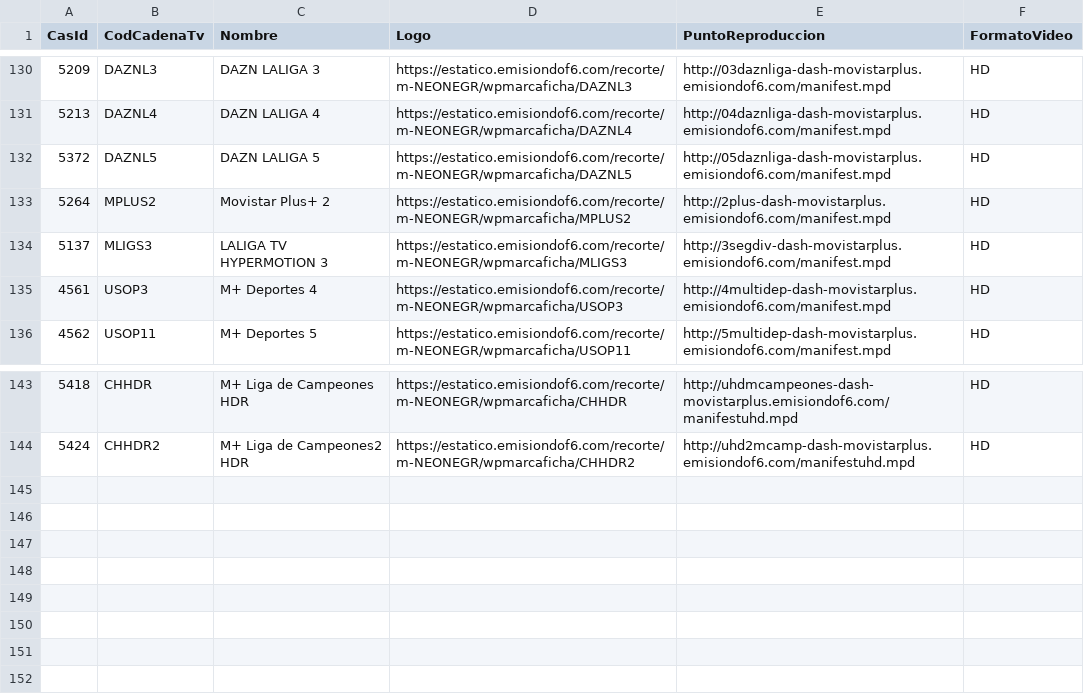
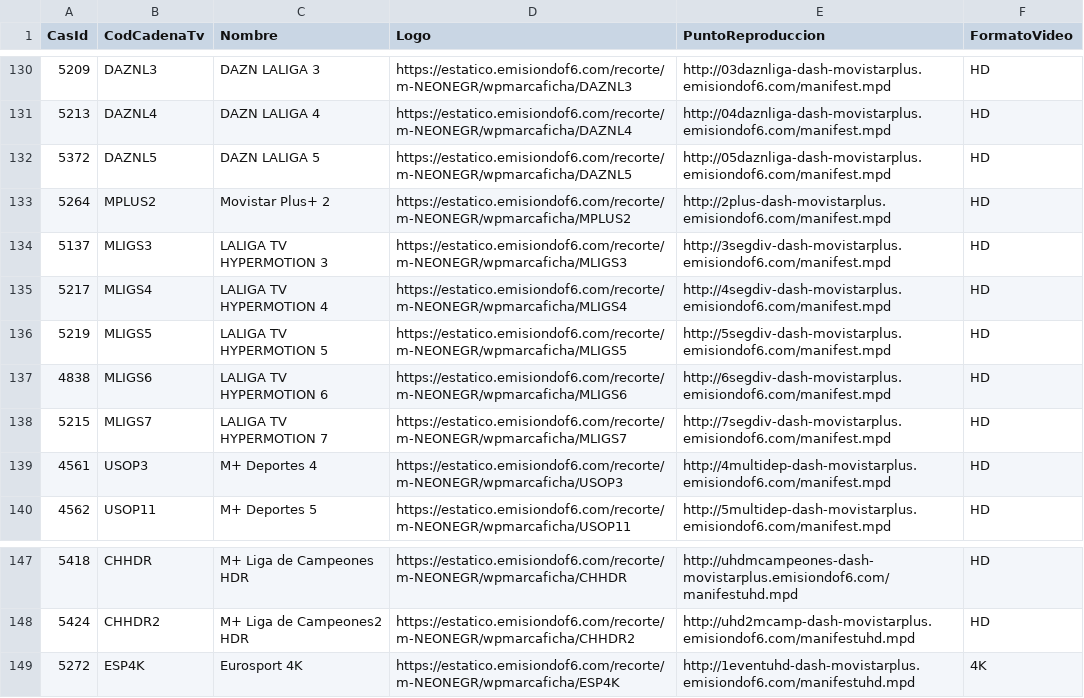
Before and after one commit to parotris3/Mfeed, a CSV file: ott.csv, drawn as a sheet; only a part is shown, gaps mark what is left out.

```diff
--- a/ott.csv
+++ b/ott.csv
@@ -134,2 +134,6 @@
 "5137","MLIGS3","LALIGA TV HYPERMOTION 3","https://estatico.emisiondof6.com/recorte/m-NEONEGR/wpmarcaficha/MLIGS3","http://3segdiv-dash-movistarplus.emisiondof6.com/manifest.mpd","HD"
+"5217","MLIGS4","LALIGA TV HYPERMOTION 4","https://estatico.emisiondof6.com/recorte/m-NEONEGR/wpmarcaficha/MLIGS4","http://4segdiv-dash-movistarplus.emisiondof6.com/manifest.mpd","HD"
+"5219","MLIGS5","LALIGA TV HYPERMOTION 5","https://estatico.emisiondof6.com/recorte/m-NEONEGR/wpmarcaficha/MLIGS5","http://5segdiv-dash-movistarplus.emisiondof6.com/manifest.mpd","HD"
+"4838","MLIGS6","LALIGA TV HYPERMOTION 6","https://estatico.emisiondof6.com/recorte/m-NEONEGR/wpmarcaficha/MLIGS6","http://6segdiv-dash-movistarplus.emisiondof6.com/manifest.mpd","HD"
+"5215","MLIGS7","LALIGA TV HYPERMOTION 7","https://estatico.emisiondof6.com/recorte/m-NEONEGR/wpmarcaficha/MLIGS7","http://7segdiv-dash-movistarplus.emisiondof6.com/manifest.mpd","HD"
 "4561","USOP3","M+ Deportes 4","https://estatico.emisiondof6.com/recorte/m-NEONEGR/wpmarcaficha/USOP3","http://4multidep-dash-movistarplus.emisiondof6.com/manifest.mpd","HD"
@@ -144 +148,2 @@
 "5424","CHHDR2","M+ Liga de Campeones2 HDR","https://estatico.emisiondof6.com/recorte/m-NEONEGR/wpmarcaficha/CHHDR2","http://uhd2mcamp-dash-movistarplus.emisiondof6.com/manifestuhd.mpd","HD"
+"5272","ESP4K","Eurosport 4K","https://estatico.emisiondof6.com/recorte/m-NEONEGR/wpmarcaficha/ESP4K","http://1eventuhd-dash-movistarplus.emisiondof6.com/manifestuhd.mpd","4K"
```
Also changed, not shown: cambios.csv, difusion.csv.
